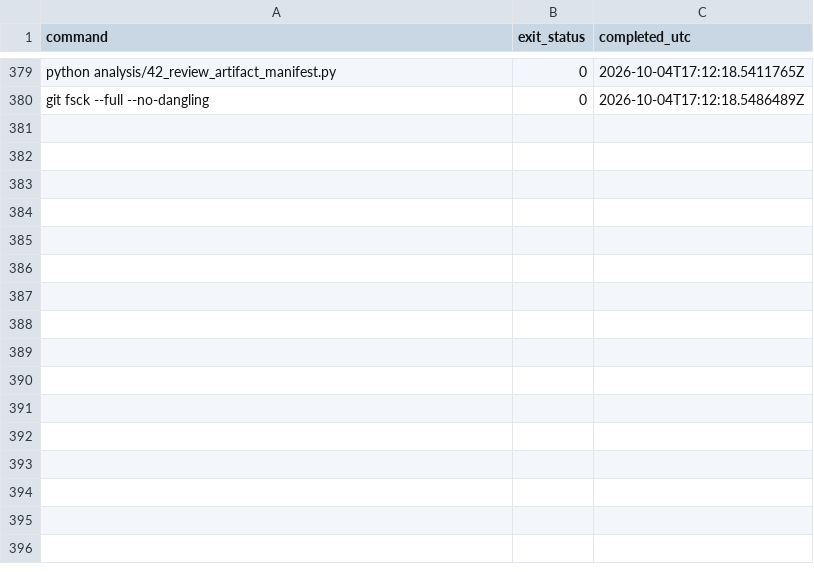
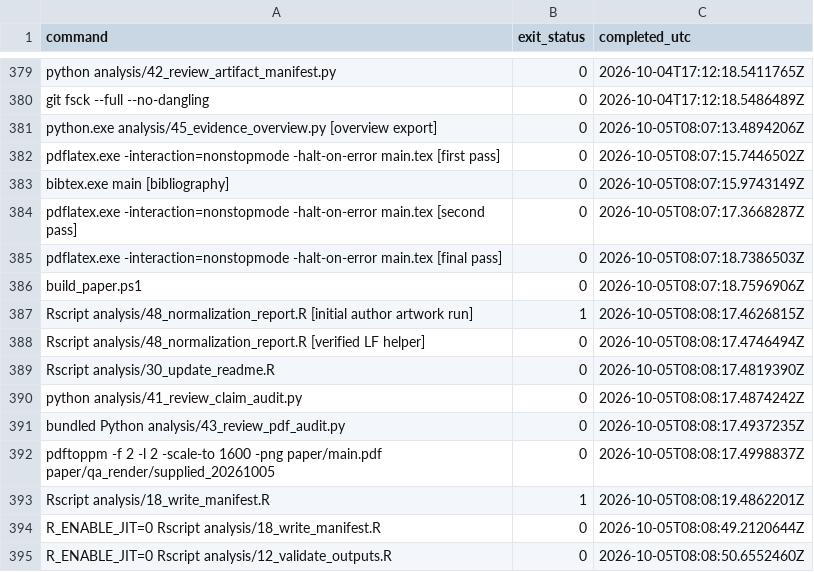
Before and after one commit to ArjunCodess/HYDRA-ccRCC, a CSV file: results/tables/revision_command_log.csv, drawn as a sheet; only a part is shown, gaps mark what is left out.

Commit message:
record artwork validation

```diff
--- a/results/tables/revision_command_log.csv
+++ b/results/tables/revision_command_log.csv
@@ -380 +380,16 @@
 "git fsck --full --no-dangling","0","2026-10-04T17:12:18.5486489Z"
+"python.exe analysis/45_evidence_overview.py [overview export]","0","2026-10-05T08:07:13.4894206Z"
+"pdflatex.exe -interaction=nonstopmode -halt-on-error main.tex [first pass]","0","2026-10-05T08:07:15.7446502Z"
+"bibtex.exe main [bibliography]","0","2026-10-05T08:07:15.9743149Z"
+"pdflatex.exe -interaction=nonstopmode -halt-on-error main.tex [second pass]","0","2026-10-05T08:07:17.3668287Z"
+"pdflatex.exe -interaction=nonstopmode -halt-on-error main.tex [final pass]","0","2026-10-05T08:07:18.7386503Z"
+"build_paper.ps1","0","2026-10-05T08:07:18.7596906Z"
+"Rscript analysis/48_normalization_report.R [initial author artwork run]","1","2026-10-05T08:08:17.4626815Z"
+"Rscript analysis/48_normalization_report.R [verified LF helper]","0","2026-10-05T08:08:17.4746494Z"
+"Rscript analysis/30_update_readme.R","0","2026-10-05T08:08:17.4819390Z"
+"python analysis/41_review_claim_audit.py","0","2026-10-05T08:08:17.4874242Z"
+"bundled Python analysis/43_review_pdf_audit.py","0","2026-10-05T08:08:17.4937235Z"
+"pdftoppm -f 2 -l 2 -scale-to 1600 -png paper/main.pdf paper/qa_render/supplied_20261005","0","2026-10-05T08:08:17.4998837Z"
+"Rscript analysis/18_write_manifest.R","1","2026-10-05T08:08:19.4862201Z"
+"R_ENABLE_JIT=0 Rscript analysis/18_write_manifest.R","0","2026-10-05T08:08:49.2120644Z"
+"R_ENABLE_JIT=0 Rscript analysis/12_validate_outputs.R","0","2026-10-05T08:08:50.6552460Z"
```
Also changed, not shown: results/tables/claim_evidence_ledger.csv, results/tables/review_artifact_sources.csv, 2 other files.
